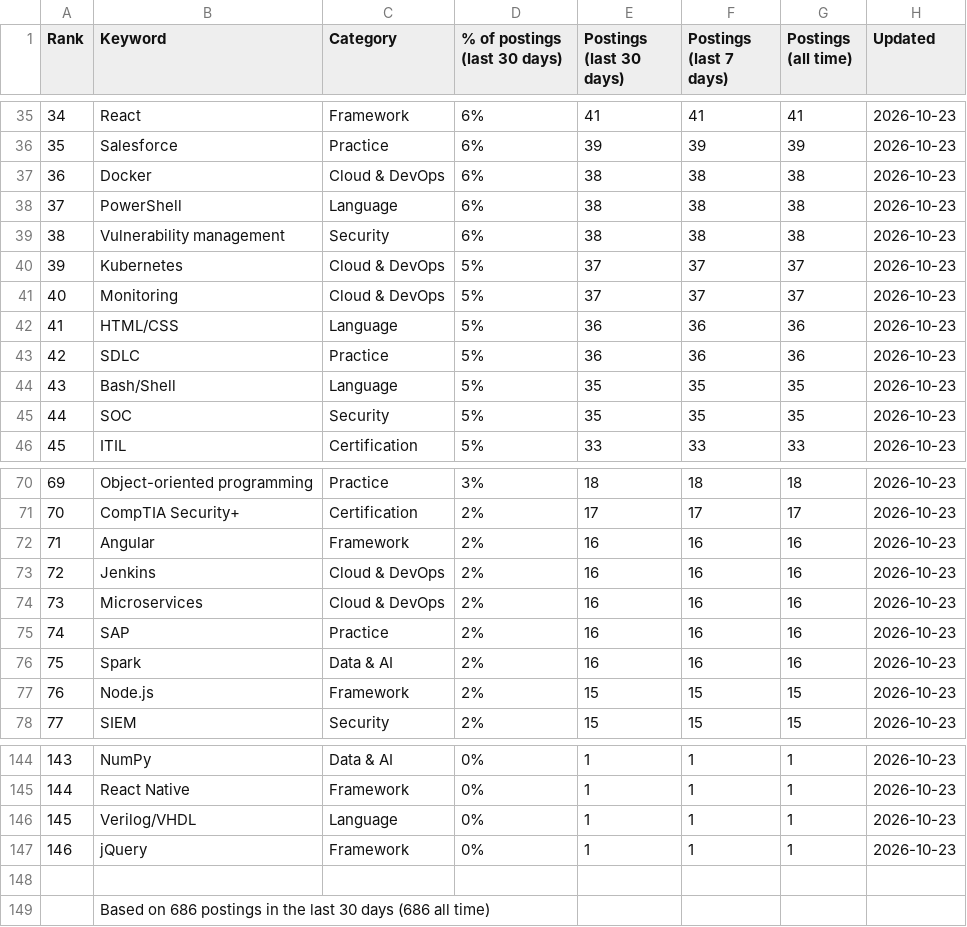
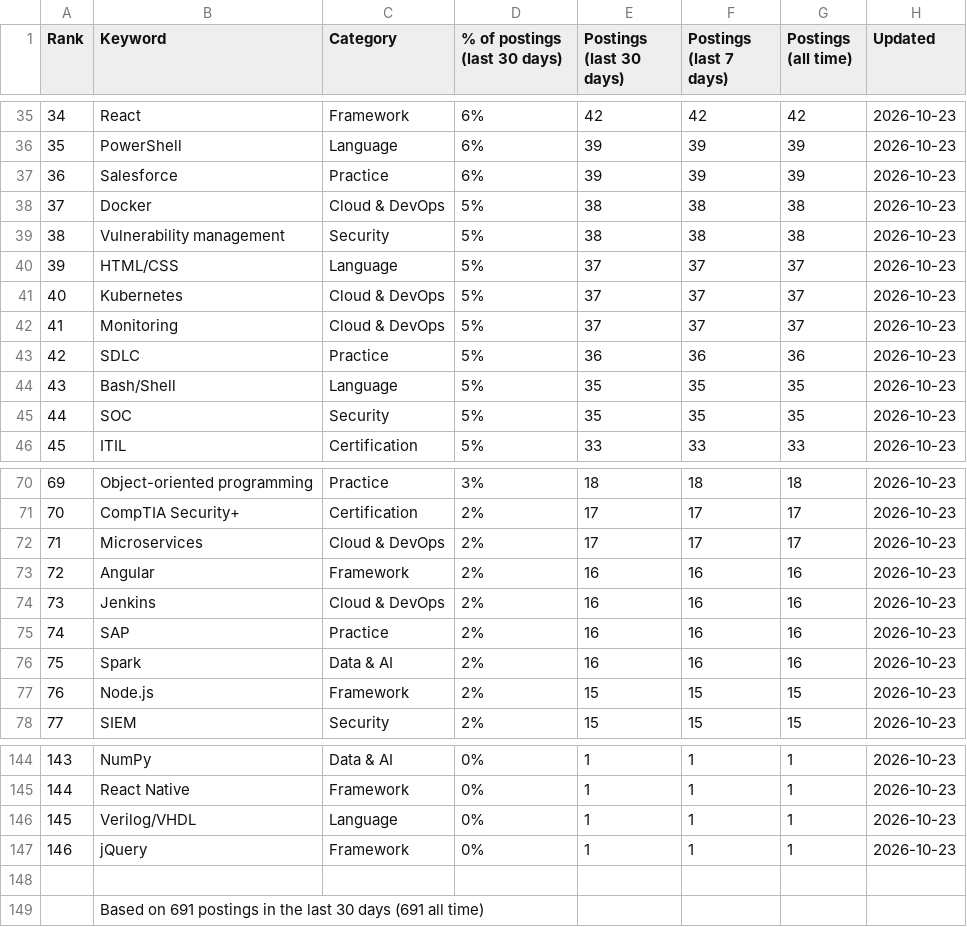
Before and after one commit to sagarh12/canada-jobs-feed, a CSV file: feed/keywords.csv, drawn as a sheet; only a part is shown, gaps mark what is left out; the diff covers the shown part only.

```diff
--- a/feed/keywords.csv
+++ b/feed/keywords.csv
@@ -35,9 +35,9 @@ Rank,Keyword,Category,% of postings (last 30 days),Postings (last 30 days),Posti
-34,React,Framework,6%,41,41,41,2026-10-23
-35,Salesforce,Practice,6%,39,39,39,2026-10-23
-36,Docker,Cloud & DevOps,6%,38,38,38,2026-10-23
-37,PowerShell,Language,6%,38,38,38,2026-10-23
-38,Vulnerability management,Security,6%,38,38,38,2026-10-23
-39,Kubernetes,Cloud & DevOps,5%,37,37,37,2026-10-23
-40,Monitoring,Cloud & DevOps,5%,37,37,37,2026-10-23
-41,HTML/CSS,Language,5%,36,36,36,2026-10-23
+34,React,Framework,6%,42,42,42,2026-10-23
+35,PowerShell,Language,6%,39,39,39,2026-10-23
+36,Salesforce,Practice,6%,39,39,39,2026-10-23
+37,Docker,Cloud & DevOps,5%,38,38,38,2026-10-23
+38,Vulnerability management,Security,5%,38,38,38,2026-10-23
+39,HTML/CSS,Language,5%,37,37,37,2026-10-23
+40,Kubernetes,Cloud & DevOps,5%,37,37,37,2026-10-23
+41,Monitoring,Cloud & DevOps,5%,37,37,37,2026-10-23
 42,SDLC,Practice,5%,36,36,36,2026-10-23
@@ -71,5 +71,5 @@ Rank,Keyword,Category,% of postings (last 30 days),Postings (last 30 days),Posti
 70,CompTIA Security+,Certification,2%,17,17,17,2026-10-23
-71,Angular,Framework,2%,16,16,16,2026-10-23
-72,Jenkins,Cloud & DevOps,2%,16,16,16,2026-10-23
-73,Microservices,Cloud & DevOps,2%,16,16,16,2026-10-23
+71,Microservices,Cloud & DevOps,2%,17,17,17,2026-10-23
+72,Angular,Framework,2%,16,16,16,2026-10-23
+73,Jenkins,Cloud & DevOps,2%,16,16,16,2026-10-23
 74,SAP,Practice,2%,16,16,16,2026-10-23
@@ -148,2 +148,2 @@ Rank,Keyword,Category,% of postings (last 30 days),Postings (last 30 days),Posti
 
-,Based on 686 postings in the last 30 days (686 all time)
+,Based on 691 postings in the last 30 days (691 all time)
```
Also changed, not shown: 67 edited cells elsewhere in this file, 3 other files.
